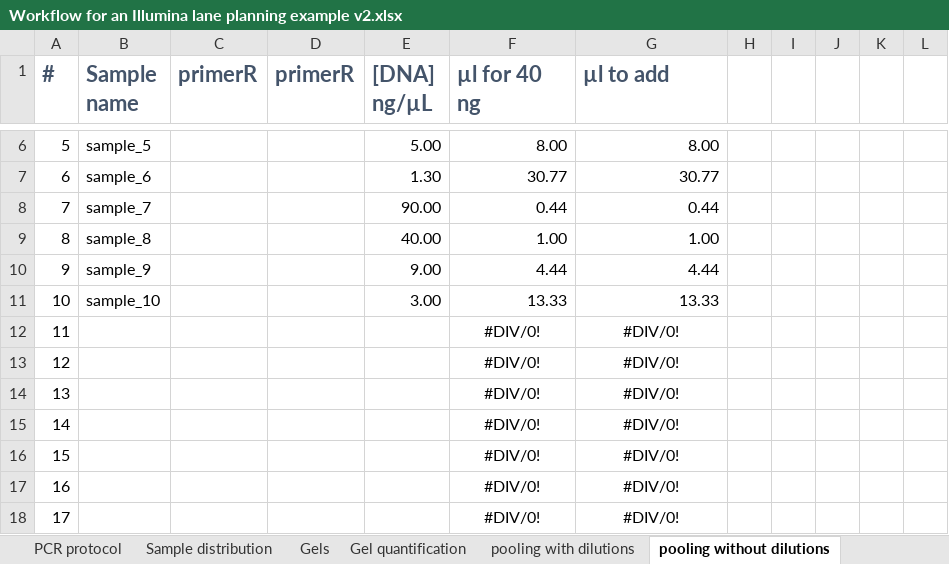
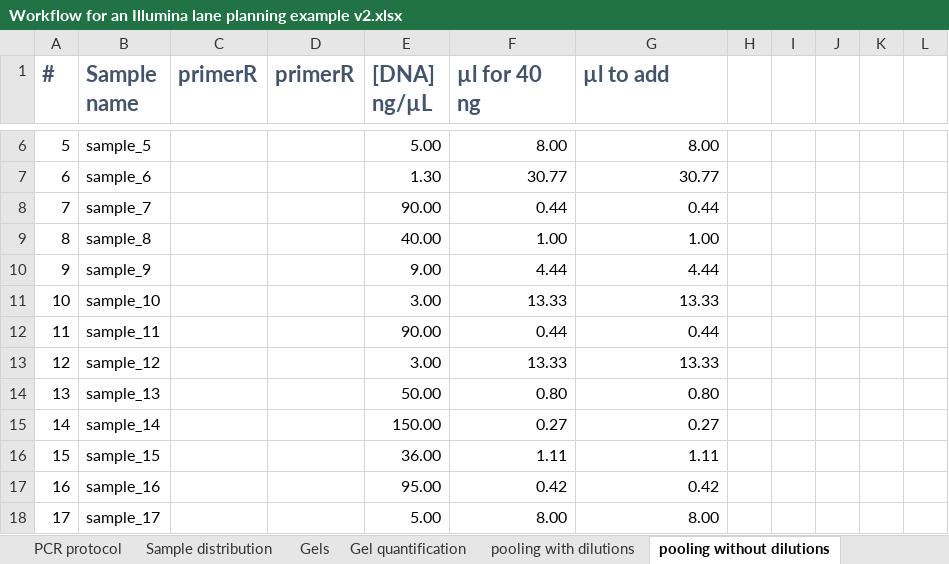
Before and after one commit to MolLabNIOZ/OT2, an Excel workbook: mollab_protocols/lab_general/Workflow for an Illumina lane planning example v2.xlsx, sheet pooling without dilutions, drawn as a sheet; only a part is shown, gaps mark what is left out; values as stored, in another font and other column widths than the file's, no borders; the diff covers the shown part only; the diff names each change by its address in the sheet, - before the commit and + after, or states it on an @@ line.

Commit message:
Update Workflow for an Illumina lane planning example v2.xlsx

```diff
--- a/mollab_protocols/lab_general/Workflow for an Illumina lane planning example v2.xlsx (sheet pooling without dilutions)
+++ b/mollab_protocols/lab_general/Workflow for an Illumina lane planning example v2.xlsx (sheet pooling without dilutions)
-B12 (Sample name): (empty)
+B12 (Sample name): sample_11
-E12 ([DNA] ng/µL): (empty)
+E12 ([DNA] ng/µL): 90.00
-F12 (µl for 40 ng): #DIV/0!
+F12 (µl for 40 ng): 0.44
-F12:G18 alignment: center
+F12:G18 alignment: right
-G12 (µl to add): #DIV/0!
+G12 (µl to add): 0.44
-B13 (Sample name): (empty)
+B13 (Sample name): sample_12
-E13 ([DNA] ng/µL): (empty)
+E13 ([DNA] ng/µL): 3.00
-F13 (µl for 40 ng): #DIV/0!
+F13 (µl for 40 ng): 13.33
-G13 (µl to add): #DIV/0!
+G13 (µl to add): 13.33
-B14 (Sample name): (empty)
+B14 (Sample name): sample_13
-E14 ([DNA] ng/µL): (empty)
+E14 ([DNA] ng/µL): 50.00
-F14 (µl for 40 ng): #DIV/0!
+F14 (µl for 40 ng): 0.80
-G14 (µl to add): #DIV/0!
+G14 (µl to add): 0.80
-B15 (Sample name): (empty)
+B15 (Sample name): sample_14
-E15 ([DNA] ng/µL): (empty)
+E15 ([DNA] ng/µL): 150.00
-F15 (µl for 40 ng): #DIV/0!
+F15 (µl for 40 ng): 0.27
-G15 (µl to add): #DIV/0!
+G15 (µl to add): 0.27
-B16 (Sample name): (empty)
+B16 (Sample name): sample_15
-E16 ([DNA] ng/µL): (empty)
+E16 ([DNA] ng/µL): 36.00
-F16 (µl for 40 ng): #DIV/0!
+F16 (µl for 40 ng): 1.11
-G16 (µl to add): #DIV/0!
+G16 (µl to add): 1.11
-B17 (Sample name): (empty)
+B17 (Sample name): sample_16
-E17 ([DNA] ng/µL): (empty)
+E17 ([DNA] ng/µL): 95.00
-F17 (µl for 40 ng): #DIV/0!
+F17 (µl for 40 ng): 0.42
-G17 (µl to add): #DIV/0!
+G17 (µl to add): 0.42
-B18 (Sample name): (empty)
+B18 (Sample name): sample_17
-E18 ([DNA] ng/µL): (empty)
+E18 ([DNA] ng/µL): 5.00
-F18 (µl for 40 ng): #DIV/0!
+F18 (µl for 40 ng): 8.00
-G18 (µl to add): #DIV/0!
+G18 (µl to add): 8.00
```
Also changed, not shown: 316 edited cells and cell formats elsewhere in this sheet.
